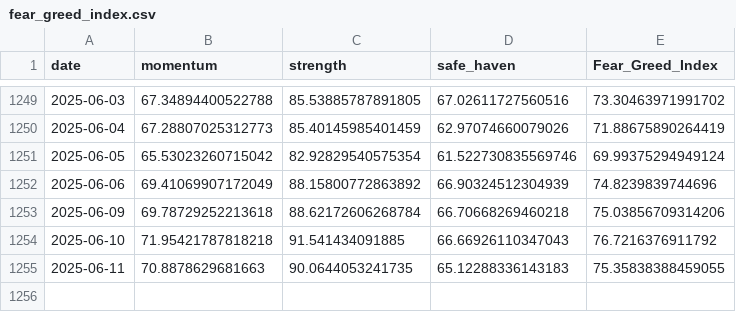
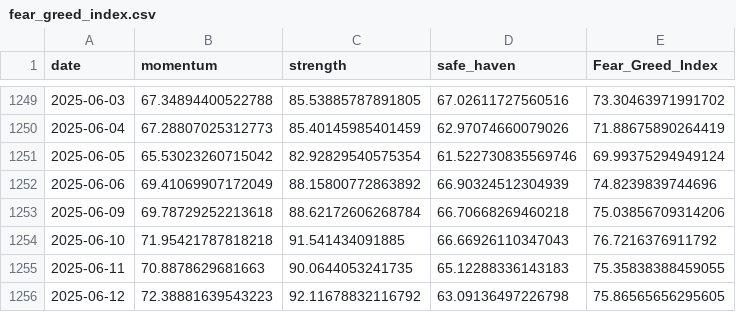
Before and after one commit to callagano/MarketMelodrama, a CSV file: src/scripts/fear_greed_index.csv, drawn as a sheet; only a part is shown, gaps mark what is left out.

```diff
--- a/src/scripts/fear_greed_index.csv
+++ b/src/scripts/fear_greed_index.csv
@@ -1255 +1255,2 @@ date,momentum,strength,safe_haven,Fear_Greed_Index
 2025-06-11,70.8878629681663,90.0644053241735,65.12288336143183,75.35838388459055
+2025-06-12,72.38881639543223,92.11678832116792,63.09136497226798,75.86565656295605
```
